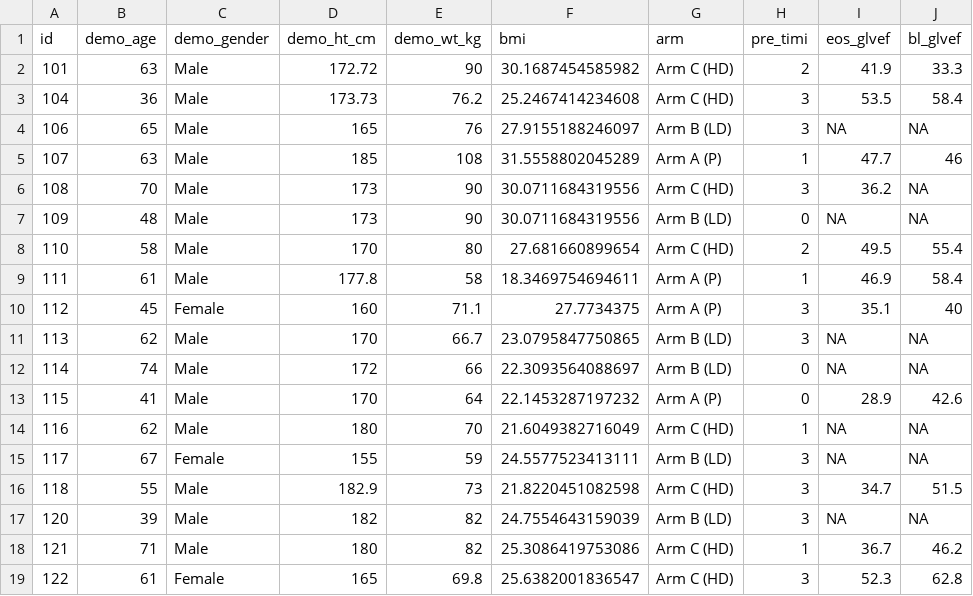
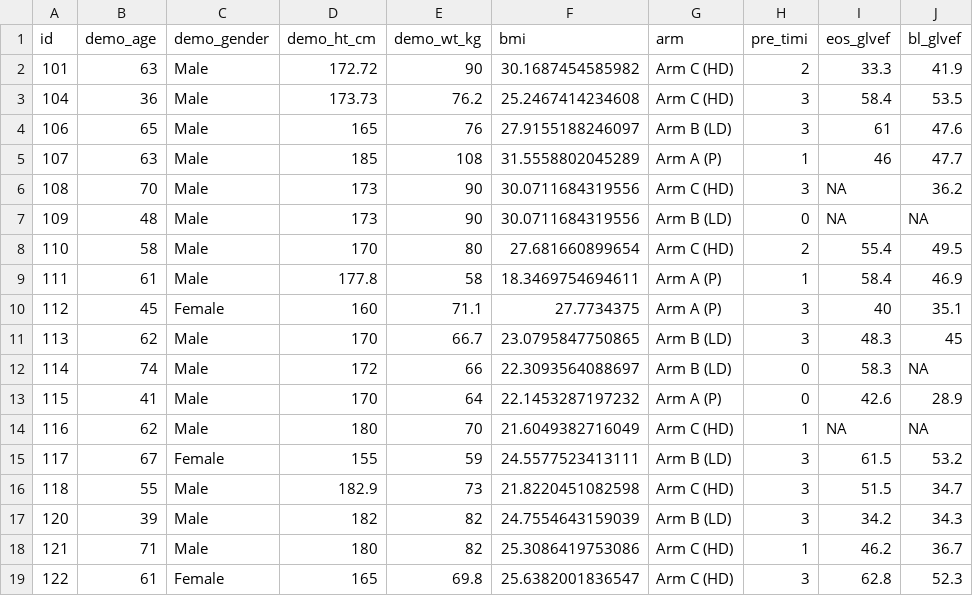
Before and after one commit to CRFCSDAU/EH6126_data_analysis_tutorials, a CSV file: Linear_models/example.csv, drawn as a sheet; only a part is shown; the diff covers the shown part only.

Commit message:
Update data

```diff
--- a/Linear_models/example.csv
+++ b/Linear_models/example.csv
@@ -1,19 +1,19 @@
 id,demo_age,demo_gender,demo_ht_cm,demo_wt_kg,bmi,arm,pre_timi,eos_glvef,bl_glvef
-101,63,Male,172.72,90,30.1687454585982,Arm C (HD),2,41.9,33.3
-104,36,Male,173.73,76.2,25.2467414234608,Arm C (HD),3,53.5,58.4
-106,65,Male,165,76,27.9155188246097,Arm B (LD),3,NA,NA
-107,63,Male,185,108,31.5558802045289,Arm A (P),1,47.7,46
-108,70,Male,173,90,30.0711684319556,Arm C (HD),3,36.2,NA
+101,63,Male,172.72,90,30.1687454585982,Arm C (HD),2,33.3,41.9
+104,36,Male,173.73,76.2,25.2467414234608,Arm C (HD),3,58.4,53.5
+106,65,Male,165,76,27.9155188246097,Arm B (LD),3,61,47.6
+107,63,Male,185,108,31.5558802045289,Arm A (P),1,46,47.7
+108,70,Male,173,90,30.0711684319556,Arm C (HD),3,NA,36.2
 109,48,Male,173,90,30.0711684319556,Arm B (LD),0,NA,NA
-110,58,Male,170,80,27.681660899654,Arm C (HD),2,49.5,55.4
-111,61,Male,177.8,58,18.3469754694611,Arm A (P),1,46.9,58.4
-112,45,Female,160,71.1,27.7734375,Arm A (P),3,35.1,40
-113,62,Male,170,66.7,23.0795847750865,Arm B (LD),3,NA,NA
-114,74,Male,172,66,22.3093564088697,Arm B (LD),0,NA,NA
-115,41,Male,170,64,22.1453287197232,Arm A (P),0,28.9,42.6
+110,58,Male,170,80,27.681660899654,Arm C (HD),2,55.4,49.5
+111,61,Male,177.8,58,18.3469754694611,Arm A (P),1,58.4,46.9
+112,45,Female,160,71.1,27.7734375,Arm A (P),3,40,35.1
+113,62,Male,170,66.7,23.0795847750865,Arm B (LD),3,48.3,45
+114,74,Male,172,66,22.3093564088697,Arm B (LD),0,58.3,NA
+115,41,Male,170,64,22.1453287197232,Arm A (P),0,42.6,28.9
 116,62,Male,180,70,21.6049382716049,Arm C (HD),1,NA,NA
-117,67,Female,155,59,24.5577523413111,Arm B (LD),3,NA,NA
-118,55,Male,182.9,73,21.8220451082598,Arm C (HD),3,34.7,51.5
-120,39,Male,182,82,24.7554643159039,Arm B (LD),3,NA,NA
-121,71,Male,180,82,25.3086419753086,Arm C (HD),1,36.7,46.2
-122,61,Female,165,69.8,25.6382001836547,Arm C (HD),3,52.3,62.8
+117,67,Female,155,59,24.5577523413111,Arm B (LD),3,61.5,53.2
+118,55,Male,182.9,73,21.8220451082598,Arm C (HD),3,51.5,34.7
+120,39,Male,182,82,24.7554643159039,Arm B (LD),3,34.2,34.3
+121,71,Male,180,82,25.3086419753086,Arm C (HD),1,46.2,36.7
+122,61,Female,165,69.8,25.6382001836547,Arm C (HD),3,62.8,52.3
```
Also changed, not shown: 55 edited cells elsewhere in this file, 1 other file.
